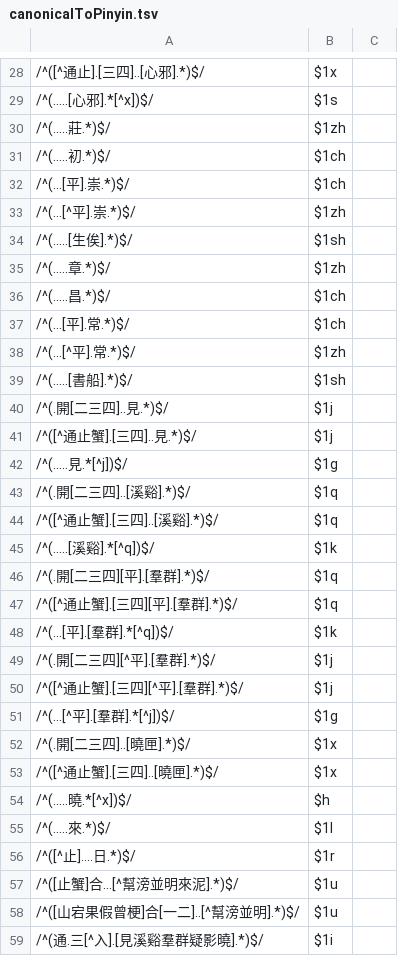
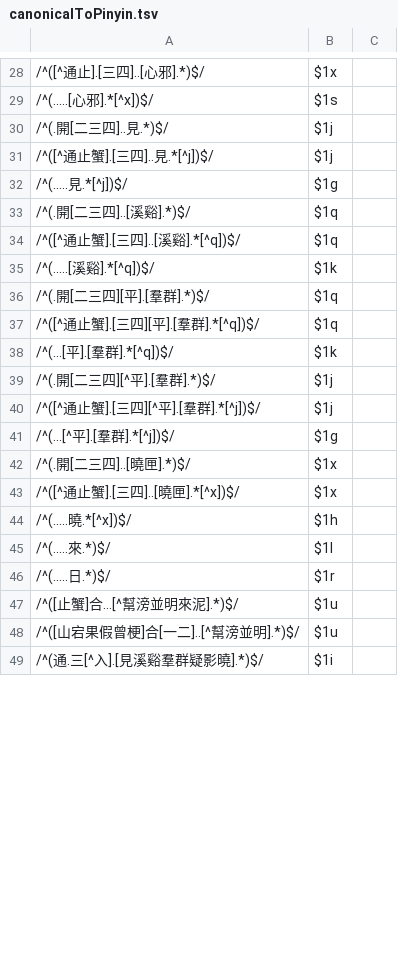
Before and after one commit to hhliow/mandarin, a TSV file: hhliow/canonicalToPinyin.tsv, drawn as a sheet; only a part is shown, gaps mark what is left out; the diff covers the shown part only.

Commit message:
Update canonicalToPinyin.tsv

```diff
--- a/hhliow/canonicalToPinyin.tsv
+++ b/hhliow/canonicalToPinyin.tsv
@@ -29,29 +29,19 @@
 /^(.....[心邪].*[^x])$/	$1s
-/^(.....莊.*)$/	$1zh
-/^(.....初.*)$/	$1ch
-/^(...[平].崇.*)$/	$1ch
-/^(...[^平].崇.*)$/	$1zh
-/^(.....[生俟].*)$/	$1sh
-/^(.....章.*)$/	$1zh
-/^(.....昌.*)$/	$1ch
-/^(...[平].常.*)$/	$1ch
-/^(...[^平].常.*)$/	$1zh
-/^(.....[書船].*)$/	$1sh
 /^(.開[二三四]..見.*)$/	$1j
-/^([^通止蟹].[三四]..見.*)$/	$1j
+/^([^通止蟹].[三四]..見.*[^j])$/	$1j
 /^(.....見.*[^j])$/	$1g
 /^(.開[二三四]..[溪谿].*)$/	$1q
-/^([^通止蟹].[三四]..[溪谿].*)$/	$1q
+/^([^通止蟹].[三四]..[溪谿].*[^q])$/	$1q
 /^(.....[溪谿].*[^q])$/	$1k
 /^(.開[二三四][平].[羣群].*)$/	$1q
-/^([^通止蟹].[三四][平].[羣群].*)$/	$1q
+/^([^通止蟹].[三四][平].[羣群].*[^q])$/	$1q
 /^(...[平].[羣群].*[^q])$/	$1k
 /^(.開[二三四][^平].[羣群].*)$/	$1j
-/^([^通止蟹].[三四][^平].[羣群].*)$/	$1j
+/^([^通止蟹].[三四][^平].[羣群].*[^j])$/	$1j
 /^(...[^平].[羣群].*[^j])$/	$1g
 /^(.開[二三四]..[曉匣].*)$/	$1x
-/^([^通止蟹].[三四]..[曉匣].*)$/	$1x
-/^(.....曉.*[^x])$/	$h
+/^([^通止蟹].[三四]..[曉匣].*[^x])$/	$1x
+/^(.....曉.*[^x])$/	$1h
 /^(.....來.*)$/	$1l
-/^([^止]....日.*)$/	$1r
+/^(.....日.*)$/	$1r
 /^([止蟹]合...[^幫滂並明來泥].*)$/	$1u
```
Also changed, not shown: 13 added rows, 2 removed rows and 23 edited cells elsewhere in this file.
